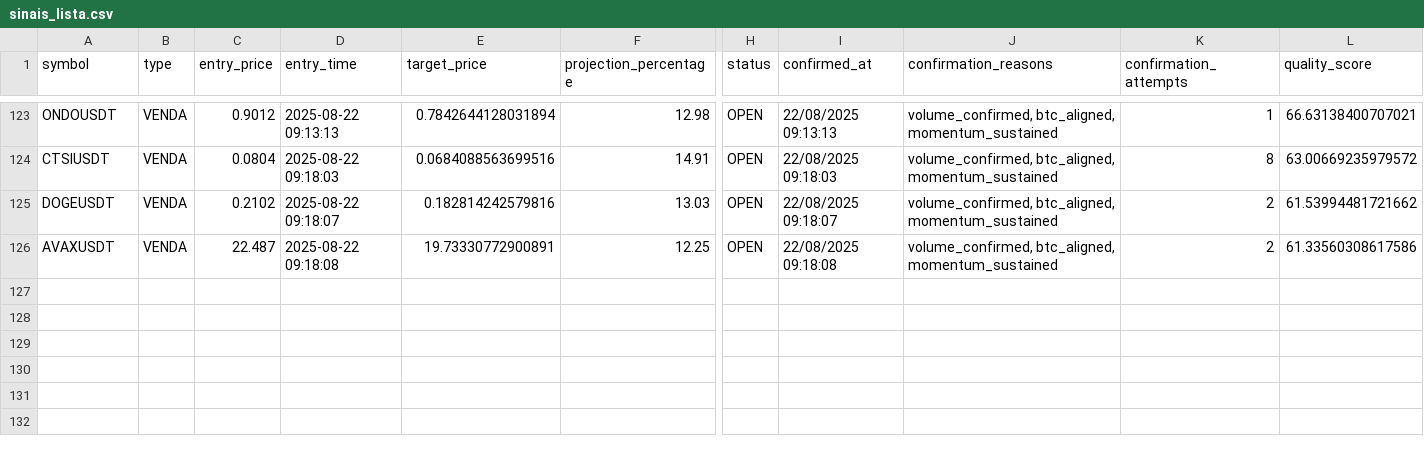
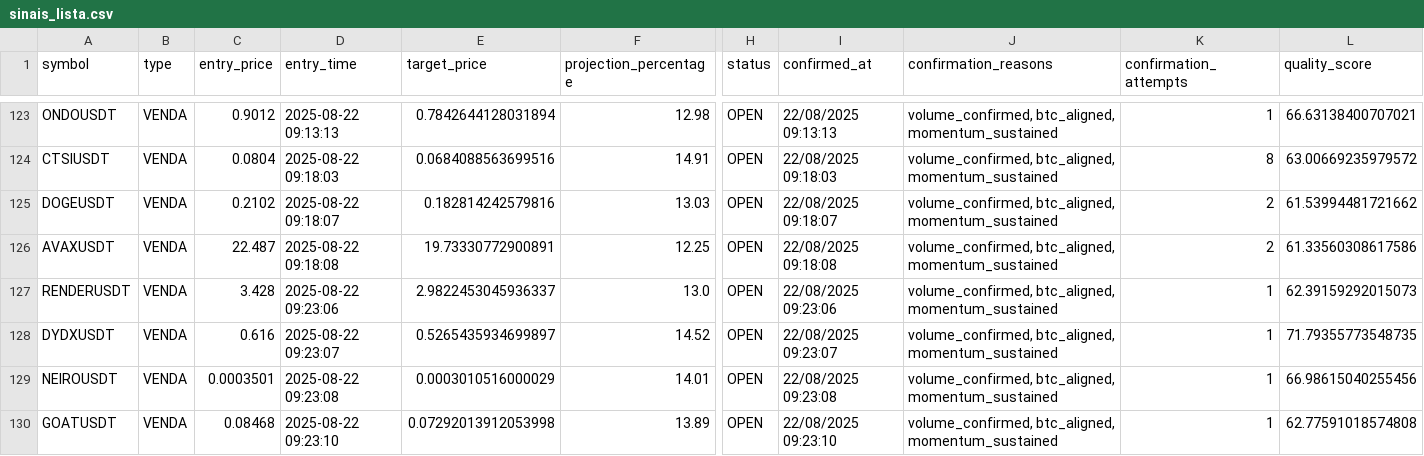
Before and after one commit to Jhon-Oliver2025/1C3.0, a CSV file: back/sinais_lista.csv, drawn as a sheet; only a part is shown, gaps mark what is left out; rows hold the shown columns only; the diff names each change by its address in the sheet, - before the commit and + after, or states it on an @@ line.

```diff
--- a/back/sinais_lista.csv
+++ b/back/sinais_lista.csv
+row 127: RENDERUSDT | VENDA | 3.428 | 2025-08-22 09:23:06 | 2.9822453045936337 | 13.0 | OPEN | 22/08/2025 09:23:06 | volume_confirmed, btc_aligned, momentum_sustained | 1 | 62.39159292015073
+row 128: DYDXUSDT | VENDA | 0.616 | 2025-08-22 09:23:07 | 0.5265435934699897 | 14.52 | OPEN | 22/08/2025 09:23:07 | volume_confirmed, btc_aligned, momentum_sustained | 1 | 71.79355773548735
+row 129: NEIROUSDT | VENDA | 0.0003501 | 2025-08-22 09:23:08 | 0.0003010516000029 | 14.01 | OPEN | 22/08/2025 09:23:08 | volume_confirmed, btc_aligned, momentum_sustained | 1 | 66.98615040255456
+row 130: GOATUSDT | VENDA | 0.08468 | 2025-08-22 09:23:10 | 0.07292013912053998 | 13.89 | OPEN | 22/08/2025 09:23:10 | volume_confirmed, btc_aligned, momentum_sustained | 1 | 62.77591018574808
```
